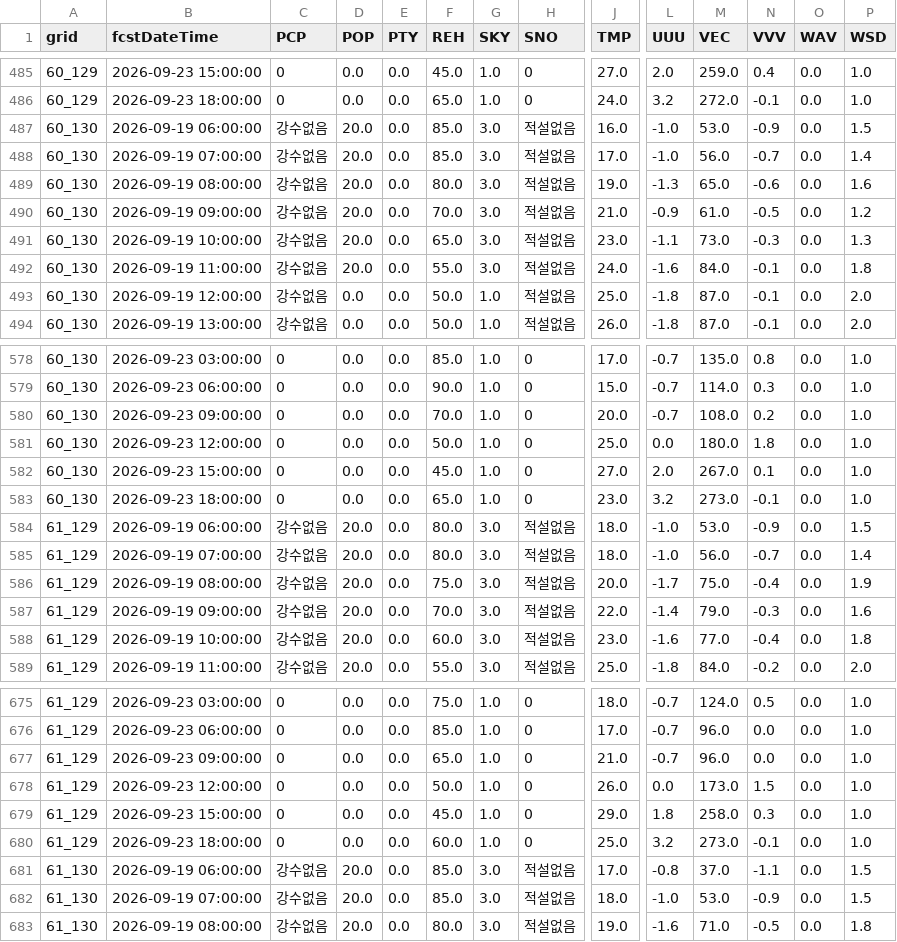
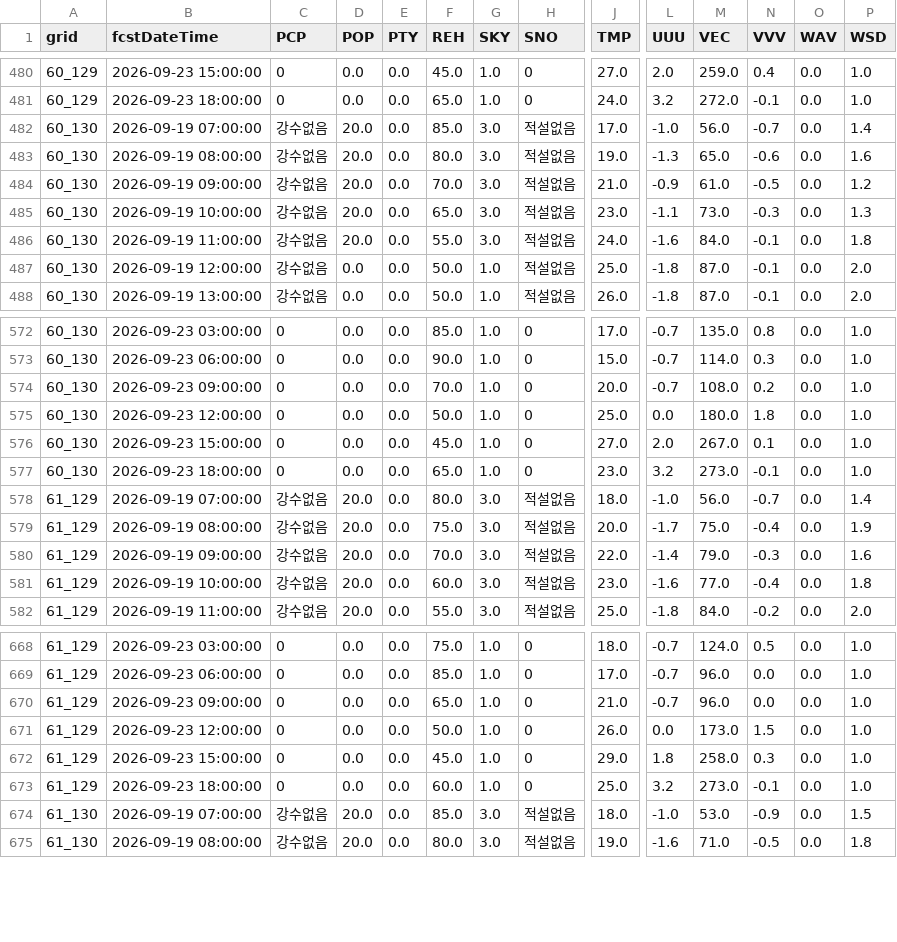
Before and after one commit to hyeonbae-jeon/bukhansan-weather, a CSV file: data/weather/forecast.csv, drawn as a sheet; only a part is shown, gaps mark what is left out; rows hold the shown columns only; the diff covers the shown part only; the diff names each change by its address in the sheet, - before the commit and + after, or states it on an @@ line.

```diff
--- a/data/weather/forecast.csv
+++ b/data/weather/forecast.csv
-row 487: 60_130 | 2026-09-19 06:00:00 | 강수없음 | 20.0 | 0.0 | 85.0 | 3.0 | 적설없음 | 16.0 | -1.0 | 53.0 | -0.9 | 0.0 | 1.5
-row 584: 61_129 | 2026-09-19 06:00:00 | 강수없음 | 20.0 | 0.0 | 80.0 | 3.0 | 적설없음 | 18.0 | -1.0 | 53.0 | -0.9 | 0.0 | 1.5
-row 681: 61_130 | 2026-09-19 06:00:00 | 강수없음 | 20.0 | 0.0 | 85.0 | 3.0 | 적설없음 | 17.0 | -0.8 | 37.0 | -1.1 | 0.0 | 1.5
```
Also changed, not shown: 5 removed rows elsewhere in this file, data/weather/ultra_forecast.csv, 3 other files.
